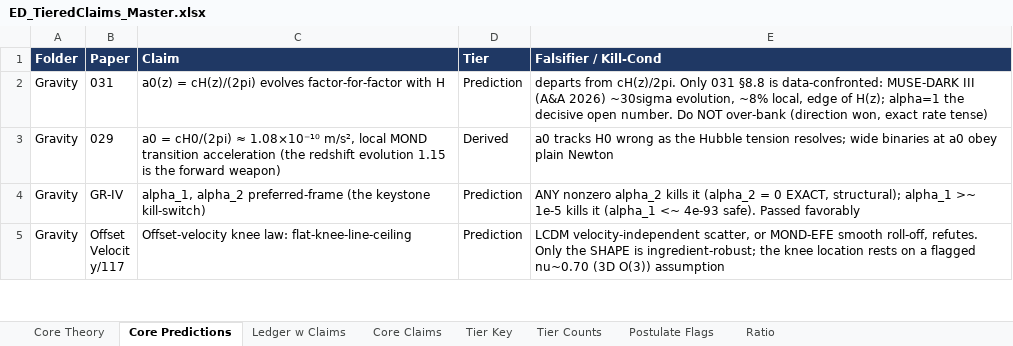
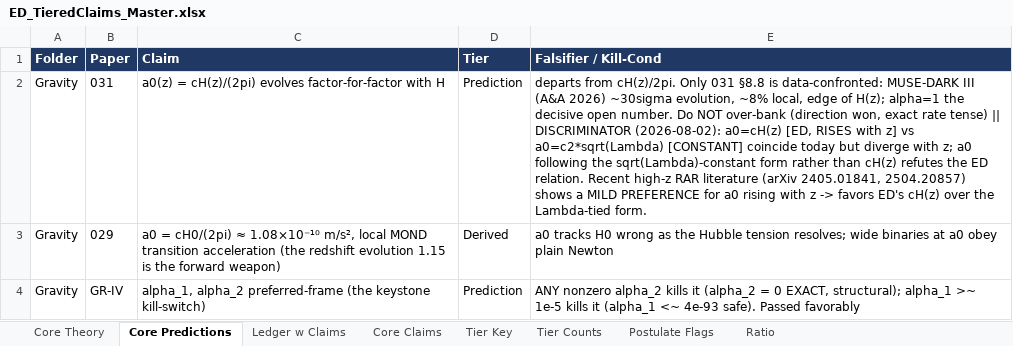
Before and after one commit to allen-proxmire/ED-forced, an Excel workbook: ED_TieredClaims_Master.xlsx, sheet Core Predictions, drawn as a sheet; only a part is shown; the shorter side is filled out with more unchanged rows; values as stored, in another font and other column widths than the file's, no borders; the diff names each change by its address in the sheet, - before the commit and + after, or states it on an @@ line.

```diff
--- a/ED_TieredClaims_Master.xlsx (sheet Core Predictions)
+++ b/ED_TieredClaims_Master.xlsx (sheet Core Predictions)
-E2 (Falsifier / Kill-Cond): …rate tense)
+E2 (Falsifier / Kill-Cond): …rate tense) || DISCRIMINATOR (2026-08-02): a0=cH(z) [ED, RISES with z] vs a0=c2*sqrt(Lambda) [CONSTANT] coincide today but diverge with z; a0 following the sqrt(Lambda)-constant form rather than cH(z) refutes the ED relation. Recent high-z RAR literature (arXiv 2405.01841, 2504.20857) shows a MILD PREFERENCE for a0 rising with z -> favors ED's cH(z) over the Lambda-tied form.
```
Also changed, not shown: sheet Ledger w Claims.
